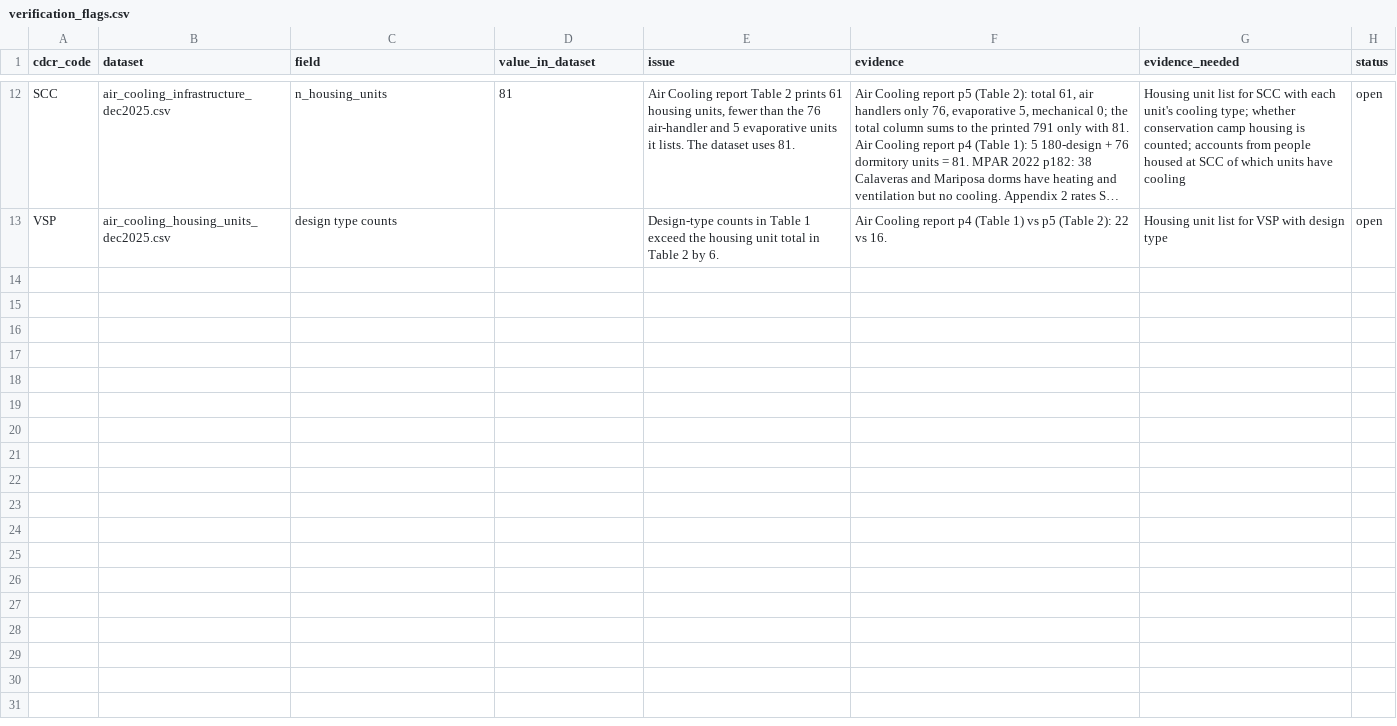
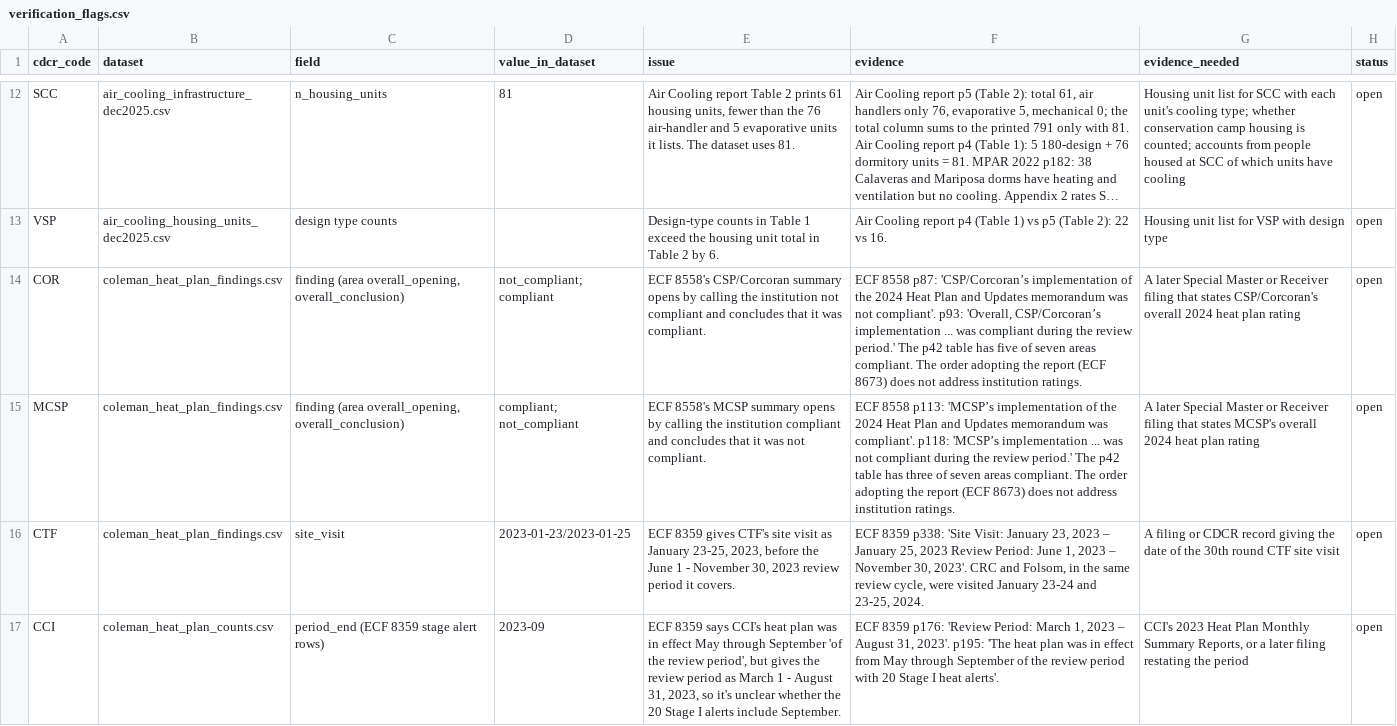
Before and after one commit to mbecica/cdcr_facility_data, a CSV file: sources/verification_flags.csv, drawn as a sheet; only a part is shown, gaps mark what is left out; long unchanged cells end in …; the diff names each change by its address in the sheet, - before the commit and + after, or states it on an @@ line.

```diff
--- a/sources/verification_flags.csv
+++ b/sources/verification_flags.csv
+row 14: COR | coleman_heat_plan_findings.csv | finding (area overall_opening, overall_conclusion) | not_compliant; compliant | ECF 8558's CSP/Corcoran summary opens by calling the institution not compliant and concludes that it was compliant. | ECF 8558 p87: 'CSP/Corcoran’s implementation of the 2024 Heat Plan and Updates memorandum was not compliant'. p93: 'Overall, CSP/Corcoran’s implementation ... was compliant during the review period.' The p42 table has five of seven areas compliant. The order adopting the report (ECF 8673) does not address institution ratings. | A later Special Master or Receiver filing that states CSP/Corcoran's overall 2024 heat plan rating | open
+row 15: MCSP | coleman_heat_plan_findings.csv | finding (area overall_opening, overall_conclusion) | compliant; not_compliant | ECF 8558's MCSP summary opens by calling the institution compliant and concludes that it was not compliant. | ECF 8558 p113: 'MCSP’s implementation of the 2024 Heat Plan and Updates memorandum was compliant'. p118: 'MCSP’s implementation ... was not compliant during the review period.' The p42 table has three of seven areas compliant. The order adopting the report (ECF 8673) does not address institution ratings. | A later Special Master or Receiver filing that states MCSP's overall 2024 heat plan rating | open
+row 16: CTF | coleman_heat_plan_findings.csv | site_visit | 2023-01-23/2023-01-25 | ECF 8359 gives CTF's site visit as January 23-25, 2023, before the June 1 - November 30, 2023 review period it covers. | ECF 8359 p338: 'Site Visit: January 23, 2023 – January 25, 2023 Review Period: June 1, 2023 – November 30, 2023'. CRC and Folsom, in the same review cycle, were visited January 23-24 and 23-25, 2024. | A filing or CDCR record giving the date of the 30th round CTF site visit | open
+row 17: CCI | coleman_heat_plan_counts.csv | period_end (ECF 8359 stage alert rows) | 2023-09 | ECF 8359 says CCI's heat plan was in effect May through September 'of the review period', but gives the review period as March 1 - August 31, 2023, so it's unclear whether the 20 Stage I alerts include September. | ECF 8359 p176: 'Review Period: March 1, 2023 – August 31, 2023'. p195: 'The heat plan was in effect from May through September of the review period with 20 Stage I heat alerts'. | CCI's 2023 Heat Plan Monthly Summary Reports, or a later filing restating the period | open
```
Also changed, not shown: 4 other files.
